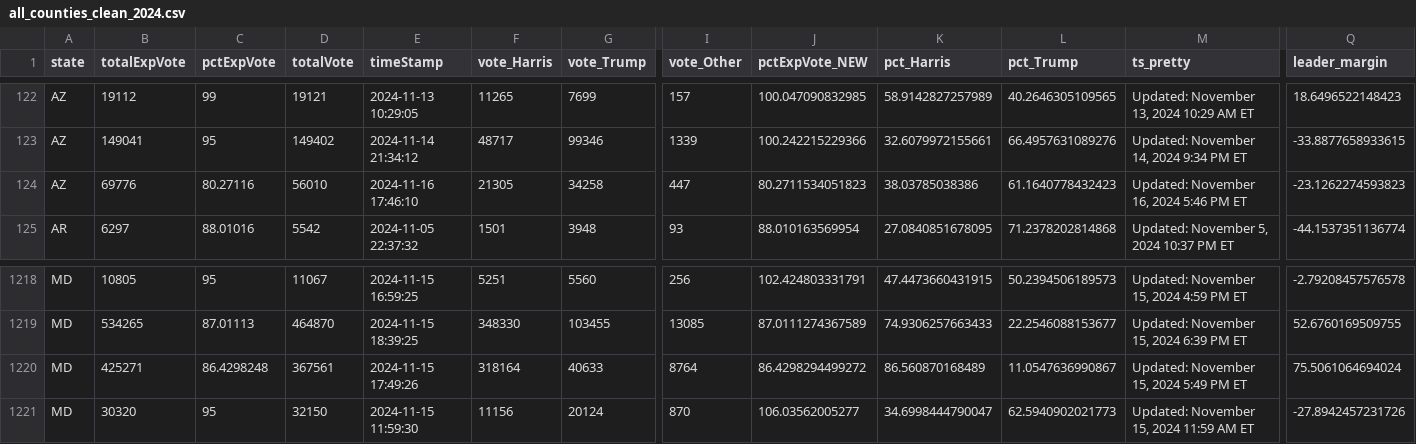
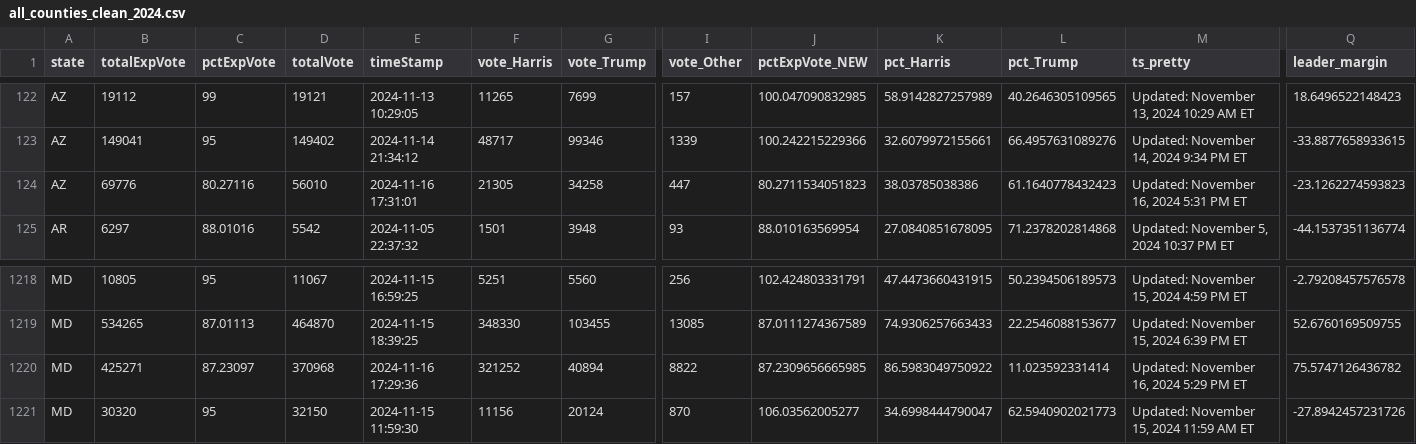
Before and after one commit to cbs-news-data/election-2024-maps, a CSV file: output/all_counties_clean_2024.csv, drawn as a sheet; only a part is shown, gaps mark what is left out; the diff covers the shown part only; the diff names each change by its address in the sheet, - before the commit and + after, or states it on an @@ line.

Commit message:
Live data updated

```diff
--- a/output/all_counties_clean_2024.csv
+++ b/output/all_counties_clean_2024.csv
-E124 (timeStamp): 2024-11-16 17:46:10
+E124 (timeStamp): 2024-11-16 17:31:01
-M124 (ts_pretty): Updated: November 16, 2024 5:46 PM ET
+M124 (ts_pretty): Updated: November 16, 2024 5:31 PM ET
-C1220 (pctExpVote): 86.4298248
+C1220 (pctExpVote): 87.23097
-D1220 (totalVote): 367561
+D1220 (totalVote): 370968
-E1220 (timeStamp): 2024-11-15 17:49:26
+E1220 (timeStamp): 2024-11-16 17:29:36
-F1220 (vote_Harris): 318164
+F1220 (vote_Harris): 321252
-G1220 (vote_Trump): 40633
+G1220 (vote_Trump): 40894
-I1220 (vote_Other): 8764
+I1220 (vote_Other): 8822
-J1220 (pctExpVote_NEW): 86.4298294499272
+J1220 (pctExpVote_NEW): 87.2309656665985
-K1220 (pct_Harris): 86.560870168489
+K1220 (pct_Harris): 86.5983049750922
-L1220 (pct_Trump): 11.0547636990867
+L1220 (pct_Trump): 11.023592331414
-M1220 (ts_pretty): Updated: November 15, 2024 5:49 PM ET
+M1220 (ts_pretty): Updated: November 16, 2024 5:29 PM ET
-Q1220 (leader_margin): 75.5061064694024
+Q1220 (leader_margin): 75.5747126436782
```
Also changed, not shown: 2 edited cells elsewhere in this file.
